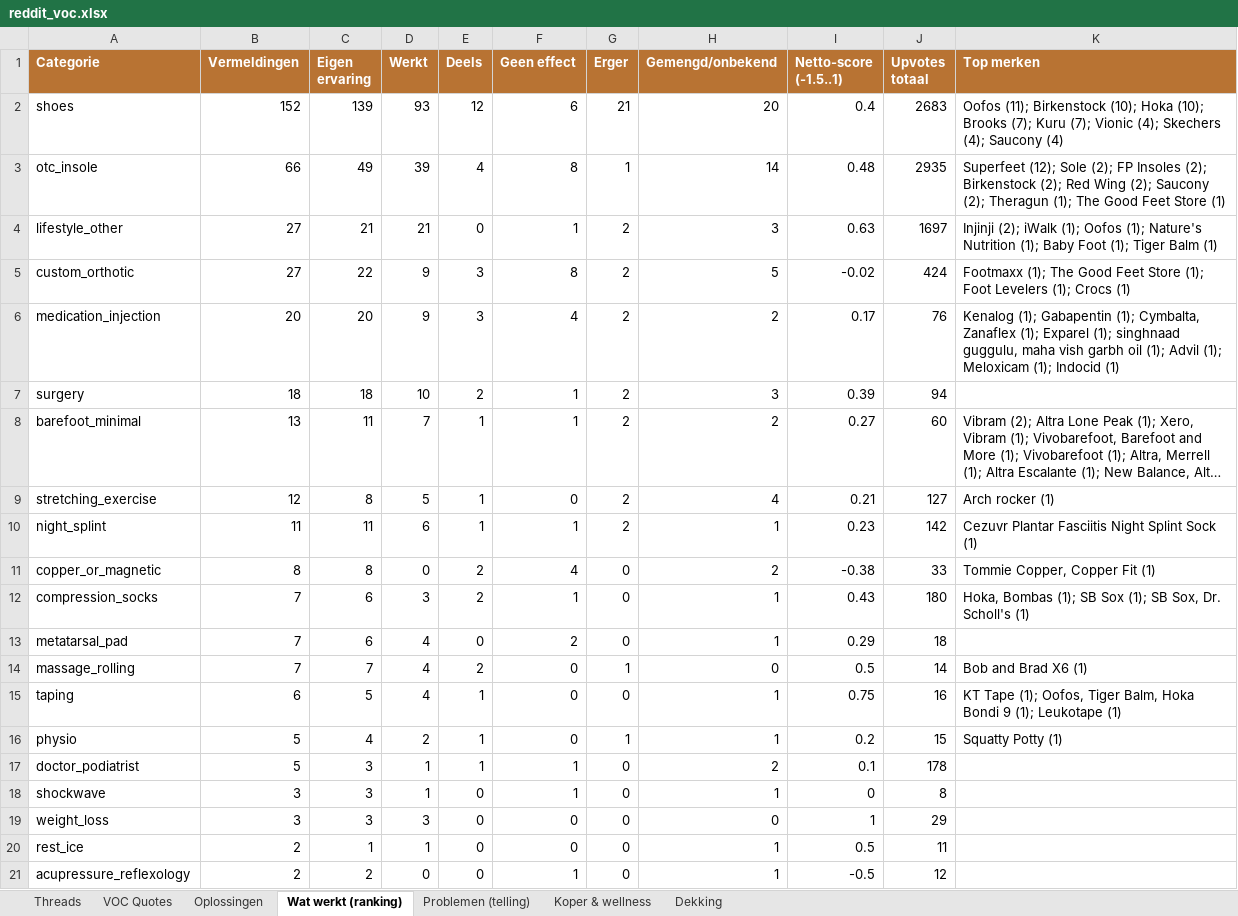
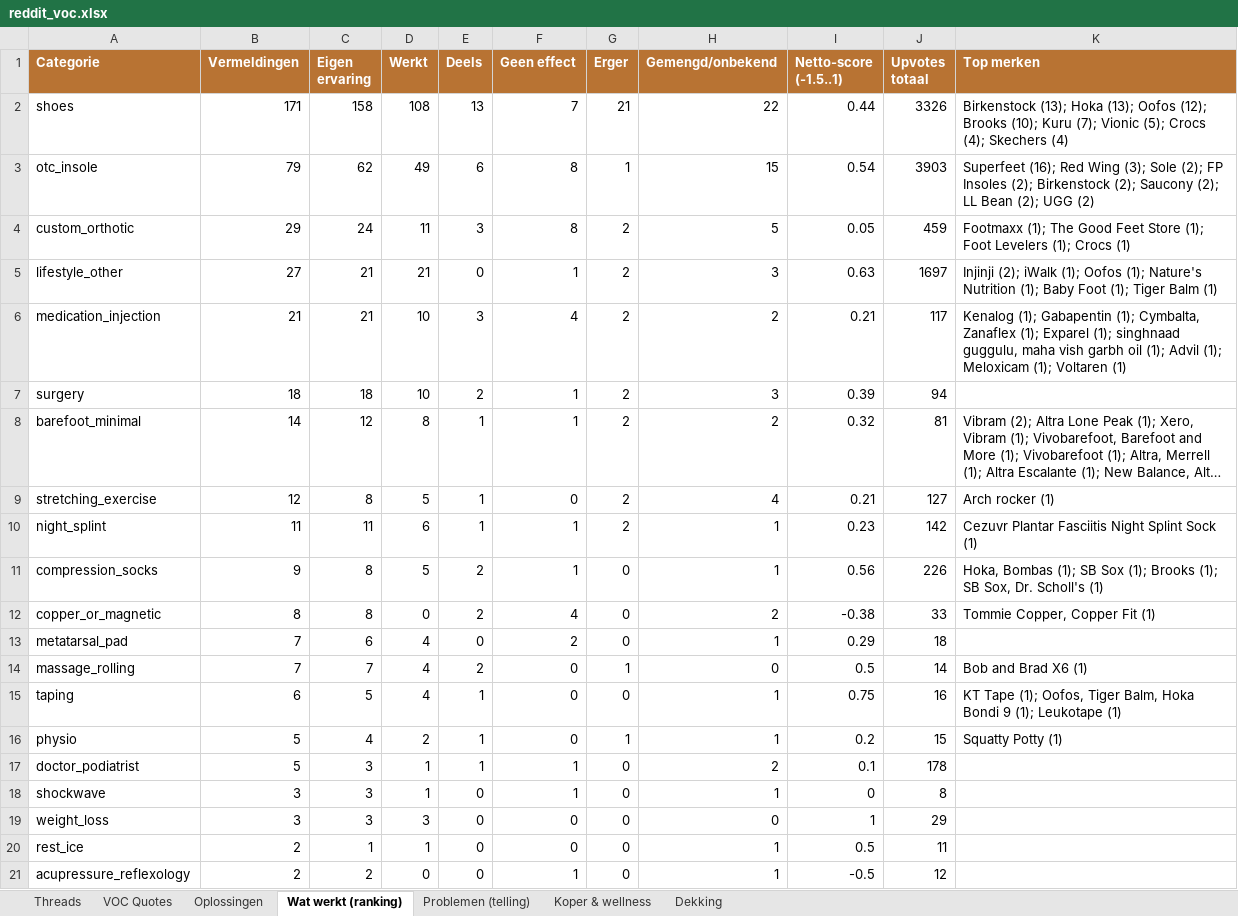
Before and after one commit to JorisKeijzer/Reddit-Scraper-Wintereijk, an Excel workbook: exports/reddit_voc.xlsx, sheet Wat werkt (ranking), drawn as a sheet; long unchanged cells end in …; values as stored, in another font and other column widths than the file's, no borders; removed rows and columns are numbered as before the commit, all else as after; the diff names each change by its address in the sheet, - before the commit and + after, or states it on an @@ line.

```diff
--- a/exports/reddit_voc.xlsx (sheet Wat werkt (ranking))
+++ b/exports/reddit_voc.xlsx (sheet Wat werkt (ranking))
-B2 (Vermeldingen): 152
+B2 (Vermeldingen): 171
-C2 (Eigen ervaring): 139
+C2 (Eigen ervaring): 158
-D2 (Werkt): 93
+D2 (Werkt): 108
-E2 (Deels): 12
+E2 (Deels): 13
-F2 (Geen effect): 6
+F2 (Geen effect): 7
-H2 (Gemengd/onbekend): 20
+H2 (Gemengd/onbekend): 22
-I2 (Netto-score (-1.5..1)): 0.4
+I2 (Netto-score (-1.5..1)): 0.44
-J2 (Upvotes totaal): 2683
+J2 (Upvotes totaal): 3326
-K2 (Top merken): Oofos (11); Birkenstock (10); Hoka (10); Brooks (7); Kuru (7); Vionic (4); Skechers (4); Saucony (4)
+K2 (Top merken): Birkenstock (13); Hoka (13); Oofos (12); Brooks (10); Kuru (7); Vionic (5); Crocs (4); Skechers (4)
-B3 (Vermeldingen): 66
+B3 (Vermeldingen): 79
-C3 (Eigen ervaring): 49
+C3 (Eigen ervaring): 62
-D3 (Werkt): 39
+D3 (Werkt): 49
-E3 (Deels): 4
+E3 (Deels): 6
-H3 (Gemengd/onbekend): 14
+H3 (Gemengd/onbekend): 15
-I3 (Netto-score (-1.5..1)): 0.48
+I3 (Netto-score (-1.5..1)): 0.54
-J3 (Upvotes totaal): 2935
+J3 (Upvotes totaal): 3903
-K3 (Top merken): Superfeet (12); Sole (2); FP Insoles (2); Birkenstock (2); Red Wing (2); Saucony (2); Theragun (1); The Good Feet Store (1)
+K3 (Top merken): Superfeet (16); Red Wing (3); Sole (2); FP Insoles (2); Birkenstock (2); Saucony (2); LL Bean (2); UGG (2)
+row 4: custom_orthotic | 29 | 24 | 11 | 3 | 8 | 2 | 5 | 0.05 | 459 | Footmaxx (1); The Good Feet Store (1); Foot Levelers (1); Crocs (1)
-row 5: custom_orthotic | 27 | 22 | 9 | 3 | 8 | 2 | 5 | -0.02 | 424 | Footmaxx (1); The Good Feet Store (1); Foot Levelers (1); Crocs (1)
-B6 (Vermeldingen): 20
+B6 (Vermeldingen): 21
-C6 (Eigen ervaring): 20
+C6 (Eigen ervaring): 21
-D6 (Werkt): 9
+D6 (Werkt): 10
-I6 (Netto-score (-1.5..1)): 0.17
+I6 (Netto-score (-1.5..1)): 0.21
-J6 (Upvotes totaal): 76
+J6 (Upvotes totaal): 117
-K6 (Top merken): …Meloxicam (1); Indocid (1)
+K6 (Top merken): …Meloxicam (1); Voltaren (1)
-B8 (Vermeldingen): 13
+B8 (Vermeldingen): 14
-C8 (Eigen ervaring): 11
+C8 (Eigen ervaring): 12
-D8 (Werkt): 7
+D8 (Werkt): 8
-I8 (Netto-score (-1.5..1)): 0.27
+I8 (Netto-score (-1.5..1)): 0.32
-J8 (Upvotes totaal): 60
+J8 (Upvotes totaal): 81
+row 11: compression_socks | 9 | 8 | 5 | 2 | 1 | 0 | 1 | 0.56 | 226 | Hoka, Bombas (1); SB Sox (1); Brooks (1); SB Sox, Dr. Scholl's (1)
-row 12: compression_socks | 7 | 6 | 3 | 2 | 1 | 0 | 1 | 0.43 | 180 | Hoka, Bombas (1); SB Sox (1); SB Sox, Dr. Scholl's (1)
```
Also changed, not shown: sheet VOC Quotes, sheet Oplossingen, sheet Threads, sheet Problemen (telling), sheet Dekking, 19 other files.
